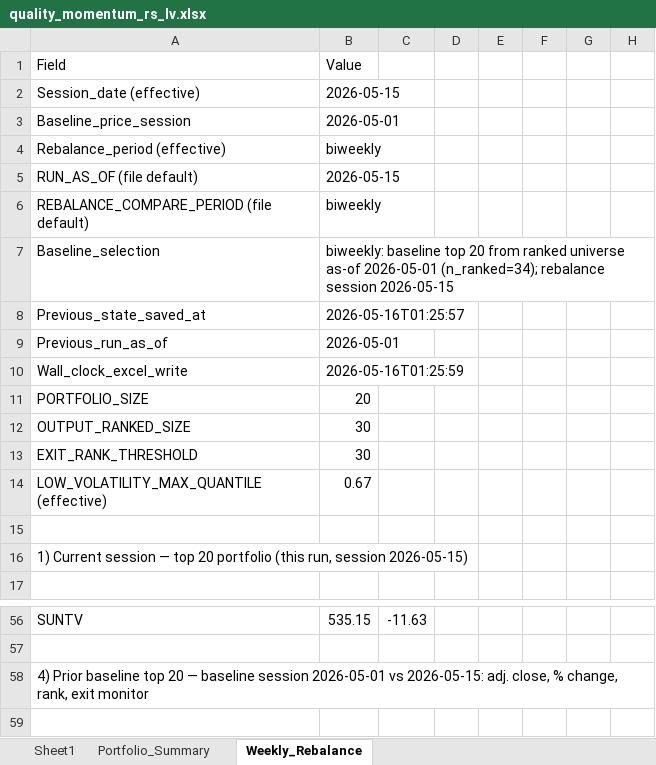
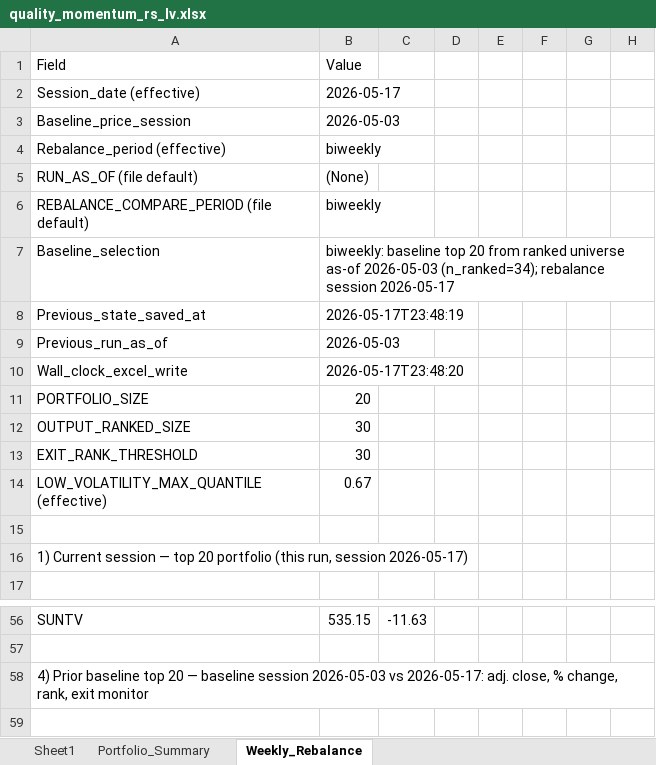
Before and after one commit to m7santosh/momentum-investing, an Excel workbook: final_result/stock/quality_momentum_rs_lv.xlsx, sheet Weekly_Rebalance, drawn as a sheet; only a part is shown, gaps mark what is left out; values as stored, in another font and other column widths than the file's, no borders; the diff names each change by its address in the sheet, - before the commit and + after, or states it on an @@ line.

```diff
--- a/final_result/stock/quality_momentum_rs_lv.xlsx (sheet Weekly_Rebalance)
+++ b/final_result/stock/quality_momentum_rs_lv.xlsx (sheet Weekly_Rebalance)
-B2 (Value): 2026-05-15
+B2 (Value): 2026-05-17
-B3 (Value): 2026-05-01
+B3 (Value): 2026-05-03
-B5 (Value): 2026-05-15
+B5 (Value): (None)
-B7 (Value): …universe as-of 2026-05-01 (n_ranked=34); rebalance session 2026-05-15
+B7 (Value): …universe as-of 2026-05-03 (n_ranked=34); rebalance session 2026-05-17
-B8 (Value): 2026-05-16T01:25:57
+B8 (Value): 2026-05-17T23:48:19
-B9 (Value): 2026-05-01
+B9 (Value): 2026-05-03
-B10 (Value): 2026-05-16T01:25:59
+B10 (Value): 2026-05-17T23:48:20
-A16 (Field): …run, session 2026-05-15)
+A16 (Field): …run, session 2026-05-17)
-A58 (Field): …baseline session 2026-05-01 vs 2026-05-15: adj. close,…
+A58 (Field): …baseline session 2026-05-03 vs 2026-05-17: adj. close,…
```
Also changed, not shown: sheet Sheet1, 6 other files.
